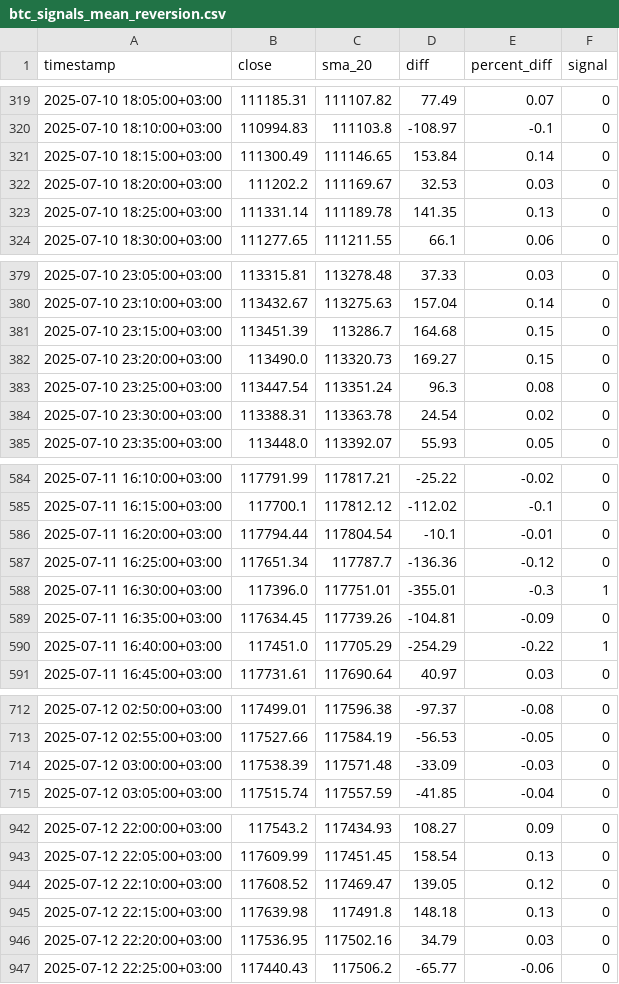
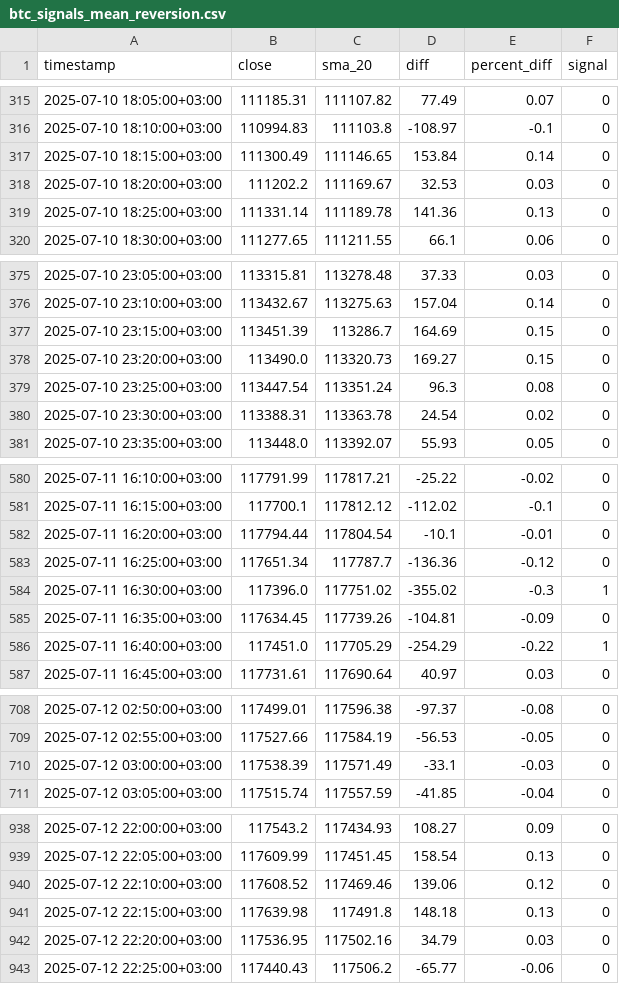
Before and after one commit to RiazBhuiyanX/python-metrics-engine, a CSV file: btc_signals_mean_reversion.csv, drawn as a sheet; only a part is shown, gaps mark what is left out; the diff covers the shown part only.

```diff
--- a/btc_signals_mean_reversion.csv
+++ b/btc_signals_mean_reversion.csv
@@ -322,3 +318,3 @@ timestamp,close,sma_20,diff,percent_diff,signal
 2025-07-10 18:20:00+03:00,111202.2,111169.67,32.53,0.03,0
-2025-07-10 18:25:00+03:00,111331.14,111189.78,141.35,0.13,0
+2025-07-10 18:25:00+03:00,111331.14,111189.78,141.36,0.13,0
 2025-07-10 18:30:00+03:00,111277.65,111211.55,66.1,0.06,0
@@ -380,3 +376,3 @@ timestamp,close,sma_20,diff,percent_diff,signal
 2025-07-10 23:10:00+03:00,113432.67,113275.63,157.04,0.14,0
-2025-07-10 23:15:00+03:00,113451.39,113286.7,164.68,0.15,0
+2025-07-10 23:15:00+03:00,113451.39,113286.7,164.69,0.15,0
 2025-07-10 23:20:00+03:00,113490.0,113320.73,169.27,0.15,0
@@ -587,3 +583,3 @@ timestamp,close,sma_20,diff,percent_diff,signal
 2025-07-11 16:25:00+03:00,117651.34,117787.7,-136.36,-0.12,0
-2025-07-11 16:30:00+03:00,117396.0,117751.01,-355.01,-0.3,1
+2025-07-11 16:30:00+03:00,117396.0,117751.02,-355.02,-0.3,1
 2025-07-11 16:35:00+03:00,117634.45,117739.26,-104.81,-0.09,0
@@ -713,3 +709,3 @@ timestamp,close,sma_20,diff,percent_diff,signal
 2025-07-12 02:55:00+03:00,117527.66,117584.19,-56.53,-0.05,0
-2025-07-12 03:00:00+03:00,117538.39,117571.48,-33.09,-0.03,0
+2025-07-12 03:00:00+03:00,117538.39,117571.49,-33.1,-0.03,0
 2025-07-12 03:05:00+03:00,117515.74,117557.59,-41.85,-0.04,0
@@ -943,3 +939,3 @@ timestamp,close,sma_20,diff,percent_diff,signal
 2025-07-12 22:05:00+03:00,117609.99,117451.45,158.54,0.13,0
-2025-07-12 22:10:00+03:00,117608.52,117469.47,139.05,0.12,0
+2025-07-12 22:10:00+03:00,117608.52,117469.46,139.06,0.12,0
 2025-07-12 22:15:00+03:00,117639.98,117491.8,148.18,0.13,0
```
Also changed, not shown: 4 added rows, 4 removed rows and 19 edited cells elsewhere in this file, btc_signals_momentum.csv, btc_signals_trend_breakout.csv, 9 other files.
